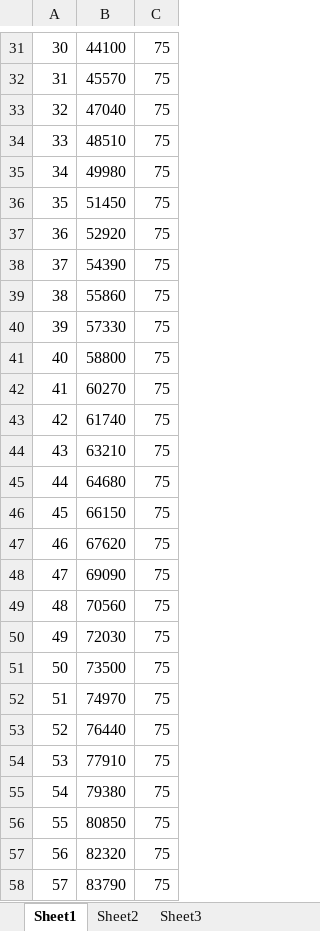
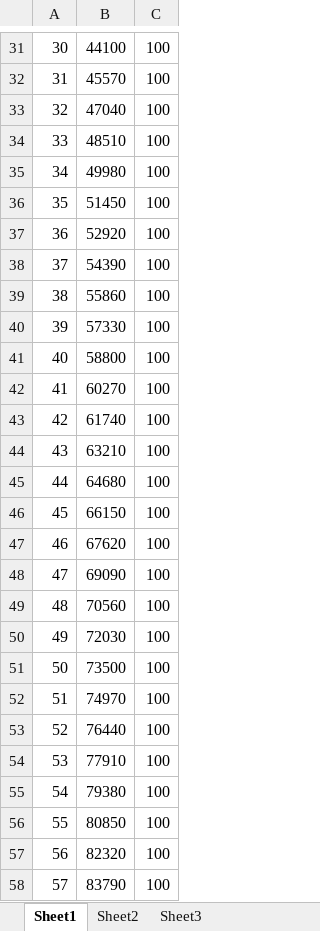
Before and after one commit to zdraw/ee445l-labs, an Excel workbook: Lab5/Envelope.xlsx, sheet Sheet1, drawn as a sheet; only a part is shown, gaps mark what is left out; values as stored, in another font and other column widths than the file's, no borders; charts and pictures not drawn; the diff covers the shown part only; the diff names each change by its address in the sheet, - before the commit and + after, or states it on an @@ line.

```diff
--- a/Lab5/Envelope.xlsx (sheet Sheet1)
+++ b/Lab5/Envelope.xlsx (sheet Sheet1)
-C31:C58: 75
+C31:C58: 100
```
Also changed, not shown: 30 edited cells elsewhere in this sheet, charts or pictures.
